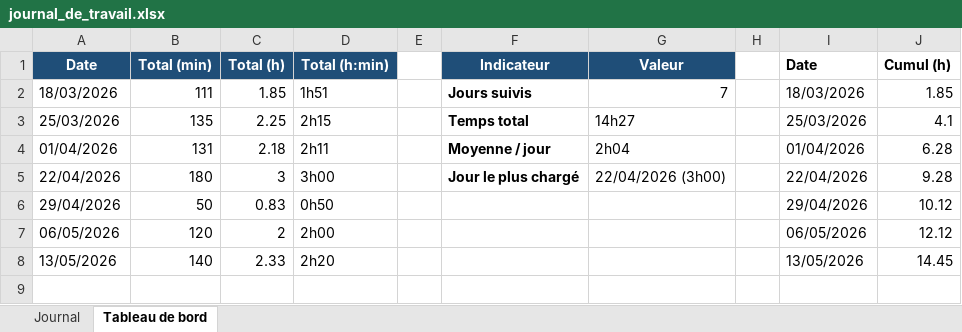
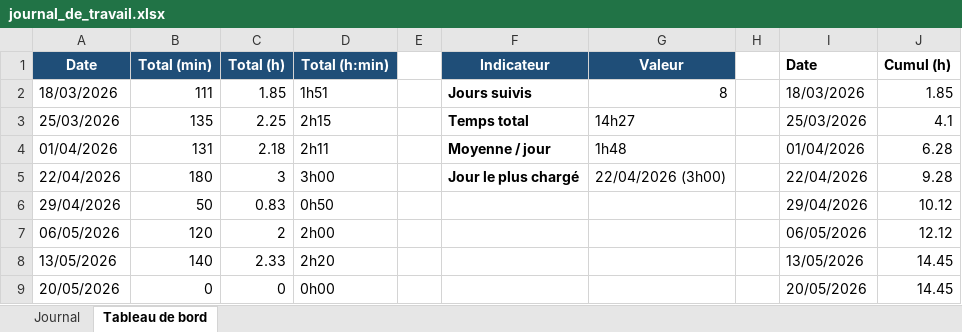
Before and after one commit to BlackAngelTVdev/P_Mobile-DamienRochat, an Excel workbook: Doc/journal_de_travail.xlsx, sheet Tableau de bord, drawn as a sheet; values as stored, in another font and other column widths than the file's, no borders; charts and pictures not drawn; the diff names each change by its address in the sheet, - before the commit and + after, or states it on an @@ line.

```diff
--- a/Doc/journal_de_travail.xlsx (sheet Tableau de bord)
+++ b/Doc/journal_de_travail.xlsx (sheet Tableau de bord)
-G2 (Valeur): 7
+G2 (Valeur): 8
-G4 (Valeur): 2h04
+G4 (Valeur): 1h48
+row 9: 20/05/2026 | 0 | 0 | 0h00 |  |  |  |  | 20/05/2026 | 14.45
```
Also changed, not shown: sheet Journal, charts or pictures, 4 other files.
